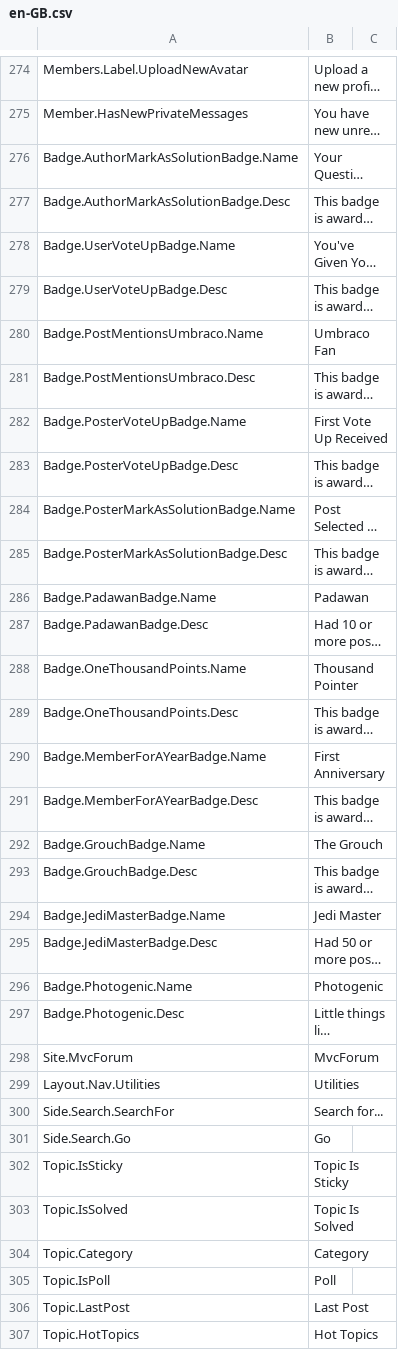
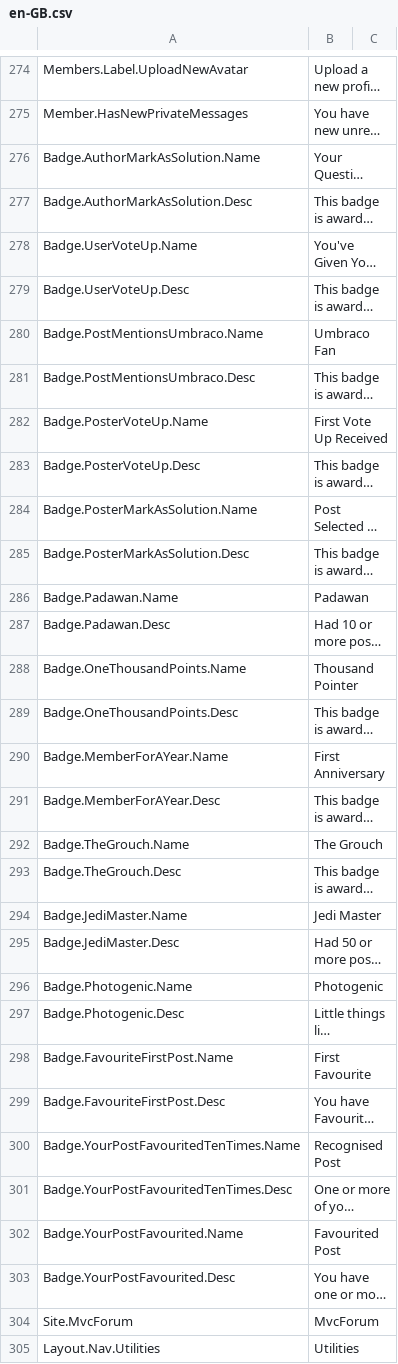
Before and after one commit to YodasMyDad/mvcforum, a CSV file: MVCForum.Website/Installer/en-GB.csv, drawn as a sheet; only a part is shown, gaps mark what is left out; the shorter side is filled out with more unchanged rows; long unchanged cells end in …; the diff names each change by its address in the sheet, - before the commit and + after, or states it on an @@ line.

Commit message:
Style change
Updating badge names to help with localisation and changing dictionary strings

```diff
--- a/MVCForum.Website/Installer/en-GB.csv
+++ b/MVCForum.Website/Installer/en-GB.csv
-A276: Badge.AuthorMarkAsSolutionBadge.Name
+A276: Badge.AuthorMarkAsSolution.Name
-A277: Badge.AuthorMarkAsSolutionBadge.Desc
+A277: Badge.AuthorMarkAsSolution.Desc
-A278: Badge.UserVoteUpBadge.Name
+A278: Badge.UserVoteUp.Name
-A279: Badge.UserVoteUpBadge.Desc
+A279: Badge.UserVoteUp.Desc
-A282: Badge.PosterVoteUpBadge.Name
+A282: Badge.PosterVoteUp.Name
-A283: Badge.PosterVoteUpBadge.Desc
+A283: Badge.PosterVoteUp.Desc
-A284: Badge.PosterMarkAsSolutionBadge.Name
+A284: Badge.PosterMarkAsSolution.Name
-A285: Badge.PosterMarkAsSolutionBadge.Desc
+A285: Badge.PosterMarkAsSolution.Desc
-A286: Badge.PadawanBadge.Name
+A286: Badge.Padawan.Name
-A287: Badge.PadawanBadge.Desc
+A287: Badge.Padawan.Desc
-A290: Badge.MemberForAYearBadge.Name
+A290: Badge.MemberForAYear.Name
-A291: Badge.MemberForAYearBadge.Desc
+A291: Badge.MemberForAYear.Desc
-A292: Badge.GrouchBadge.Name
+A292: Badge.TheGrouch.Name
-A293: Badge.GrouchBadge.Desc
+A293: Badge.TheGrouch.Desc
-A294: Badge.JediMasterBadge.Name
+A294: Badge.JediMaster.Name
-A295: Badge.JediMasterBadge.Desc
+A295: Badge.JediMaster.Desc
@@ row 352 moved to row 298: Badge.FavouriteFirstPost.Name @@
@@ row 353 moved to row 299: Badge.FavouriteFirstPost.Desc @@
@@ row 354 moved to row 300: Badge.YourPostFavouritedTenTimes.Name @@
@@ row 355 moved to row 301: Badge.YourPostFavouritedTenTimes.Desc @@
@@ row 356 moved to row 302: Badge.YourPostFavourited.Name @@
@@ row 357 moved to row 303: Badge.YourPostFavourited.Desc @@
```
Also changed, not shown: 15 other files.
